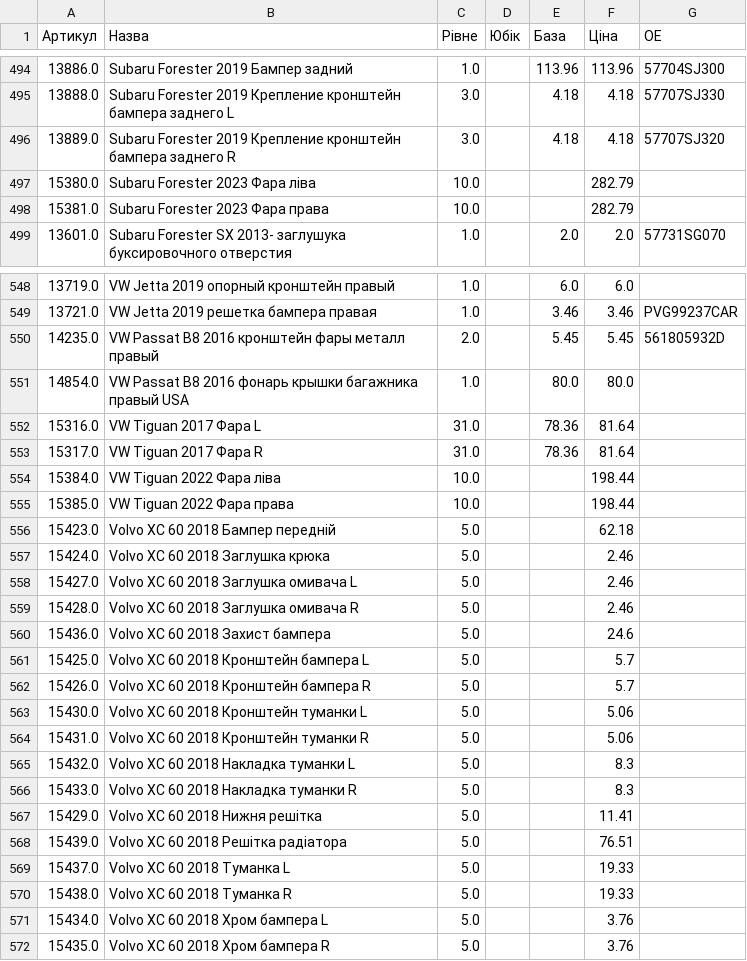
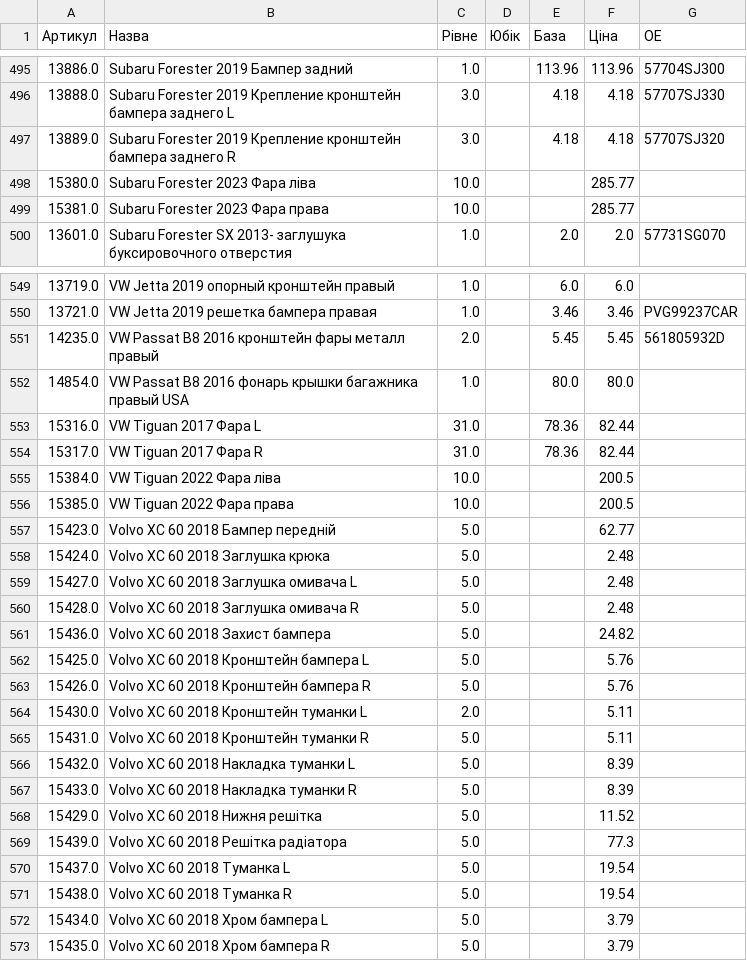
Before and after one commit to vladimircity/streamlitdepl, a CSV file: price.csv, drawn as a sheet; only a part is shown, gaps mark what is left out; the diff covers the shown part only.

```diff
--- a/price.csv
+++ b/price.csv
@@ -501,4 +502,4 @@
 13889.0,Subaru Forester 2019 Крепление кронштейн бампера заднего R,3.0, ,4.18,4.18,57707SJ320
-15380.0,Subaru Forester 2023 Фара ліва,10.0, ,,282.79,
-15381.0,Subaru Forester 2023 Фара права,10.0, ,,282.79,
+15380.0,Subaru Forester 2023 Фара ліва,10.0, ,,285.77,
+15381.0,Subaru Forester 2023 Фара права,10.0, ,,285.77,
 13601.0,Subaru Forester SX 2013- заглушука буксировочного отверстия,1.0, ,2.0,2.0,57731SG070
@@ -561,22 +562,22 @@
 14854.0,VW Passat B8 2016 фонарь крышки багажника правый USA,1.0, ,80.0,80.0,
-15316.0,VW Tiguan 2017 Фара L,31.0, ,78.36,81.64,
-15317.0,VW Tiguan 2017 Фара R,31.0, ,78.36,81.64,
-15384.0,VW Tiguan 2022 Фара ліва,10.0, ,,198.44,
-15385.0,VW Tiguan 2022 Фара права,10.0, ,,198.44,
-15423.0,Volvo XC 60 2018 Бампер передній,5.0, ,,62.18,
-15424.0,Volvo XC 60 2018 Заглушка крюка,5.0, ,,2.46,
-15427.0,Volvo XC 60 2018 Заглушка омивача L,5.0, ,,2.46,
-15428.0,Volvo XC 60 2018 Заглушка омивача R,5.0, ,,2.46,
-15436.0,Volvo XC 60 2018 Захист бампера,5.0, ,,24.6,
-15425.0,Volvo XC 60 2018 Кронштейн бампера L,5.0, ,,5.7,
-15426.0,Volvo XC 60 2018 Кронштейн бампера R,5.0, ,,5.7,
-15430.0,Volvo XC 60 2018 Кронштейн туманки L,5.0, ,,5.06,
-15431.0,Volvo XC 60 2018 Кронштейн туманки R,5.0, ,,5.06,
-15432.0,Volvo XC 60 2018 Накладка туманки L,5.0, ,,8.3,
-15433.0,Volvo XC 60 2018 Накладка туманки R,5.0, ,,8.3,
-15429.0,Volvo XC 60 2018 Нижня решітка,5.0, ,,11.41,
-15439.0,Volvo XC 60 2018 Решітка радіатора,5.0, ,,76.51,
-15437.0,Volvo XC 60 2018 Туманка L,5.0, ,,19.33,
-15438.0,Volvo XC 60 2018 Туманка R,5.0, ,,19.33,
-15434.0,Volvo XC 60 2018 Хром бампера L,5.0, ,,3.76,
-15435.0,Volvo XC 60 2018 Хром бампера R,5.0, ,,3.76,
+15316.0,VW Tiguan 2017 Фара L,31.0, ,78.36,82.44,
+15317.0,VW Tiguan 2017 Фара R,31.0, ,78.36,82.44,
+15384.0,VW Tiguan 2022 Фара ліва,10.0, ,,200.5,
+15385.0,VW Tiguan 2022 Фара права,10.0, ,,200.5,
+15423.0,Volvo XC 60 2018 Бампер передній,5.0, ,,62.77,
+15424.0,Volvo XC 60 2018 Заглушка крюка,5.0, ,,2.48,
+15427.0,Volvo XC 60 2018 Заглушка омивача L,5.0, ,,2.48,
+15428.0,Volvo XC 60 2018 Заглушка омивача R,5.0, ,,2.48,
+15436.0,Volvo XC 60 2018 Захист бампера,5.0, ,,24.82,
+15425.0,Volvo XC 60 2018 Кронштейн бампера L,5.0, ,,5.76,
+15426.0,Volvo XC 60 2018 Кронштейн бампера R,5.0, ,,5.76,
+15430.0,Volvo XC 60 2018 Кронштейн туманки L,2.0, ,,5.11,
+15431.0,Volvo XC 60 2018 Кронштейн туманки R,5.0, ,,5.11,
+15432.0,Volvo XC 60 2018 Накладка туманки L,5.0, ,,8.39,
+15433.0,Volvo XC 60 2018 Накладка туманки R,5.0, ,,8.39,
+15429.0,Volvo XC 60 2018 Нижня решітка,5.0, ,,11.52,
+15439.0,Volvo XC 60 2018 Решітка радіатора,5.0, ,,77.3,
+15437.0,Volvo XC 60 2018 Туманка L,5.0, ,,19.54,
+15438.0,Volvo XC 60 2018 Туманка R,5.0, ,,19.54,
+15434.0,Volvo XC 60 2018 Хром бампера L,5.0, ,,3.79,
+15435.0,Volvo XC 60 2018 Хром бампера R,5.0, ,,3.79,
```
Also changed, not shown: 2 added rows, 1 removed row and 117 edited cells elsewhere in this file.
